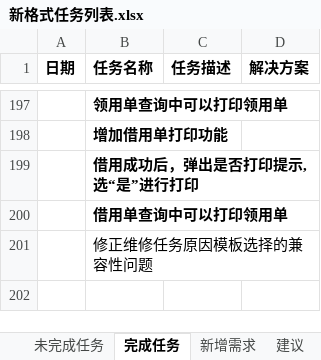
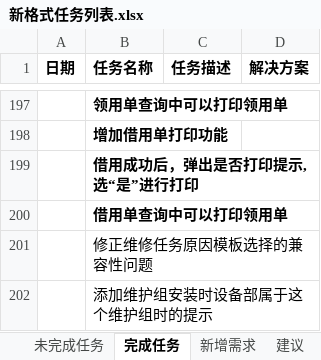
Before and after one commit to mawujun1234/leon1.0, an Excel workbook: ems/document/新格式任务列表.xlsx, sheet 完成任务, drawn as a sheet; only a part is shown, gaps mark what is left out; values as stored, in another font and other column widths than the file's, no borders; the diff names each change by its address in the sheet, - before the commit and + after, or states it on an @@ line.

```diff
--- a/ems/document/新格式任务列表.xlsx (sheet 完成任务)
+++ b/ems/document/新格式任务列表.xlsx (sheet 完成任务)
+row 202:  | 添加维护组安装时设备部属于这个维护组时的提示
```
Also changed, not shown: sheet 未完成任务, 2 other files.
